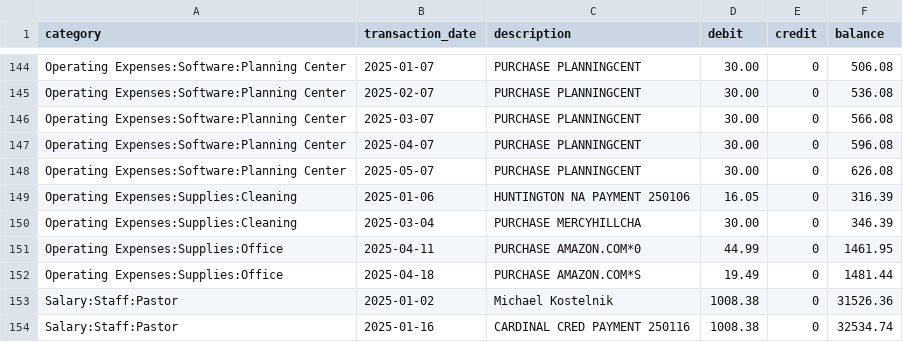
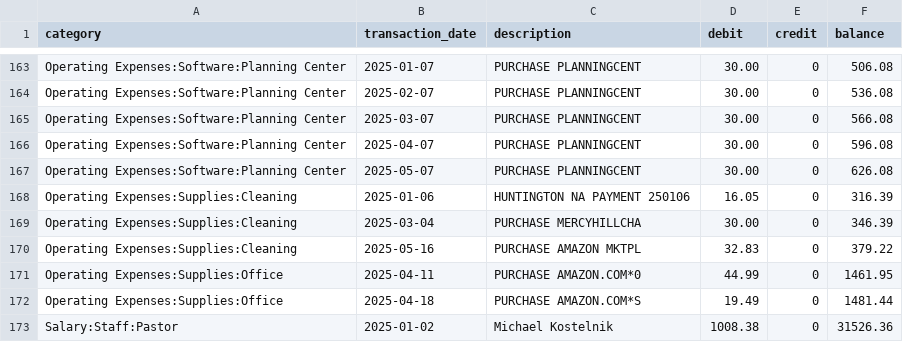
Before and after one commit to tgcongregation/showmethe, a CSV file: data/transactions_2025.csv, drawn as a sheet; only a part is shown, gaps mark what is left out; the shorter side is filled out with more unchanged rows; the diff covers the shown part only; the diff names each change by its address in the sheet, - before the commit and + after, or states it on an @@ line.

```diff
--- a/data/transactions_2025.csv
+++ b/data/transactions_2025.csv
+row 170: Operating Expenses:Supplies:Cleaning | 2025-05-16 | PURCHASE AMAZON MKTPL | 32.83 | 0 | 379.22
```
Also changed, not shown: 23 added rows elsewhere in this file, 1 other file.
